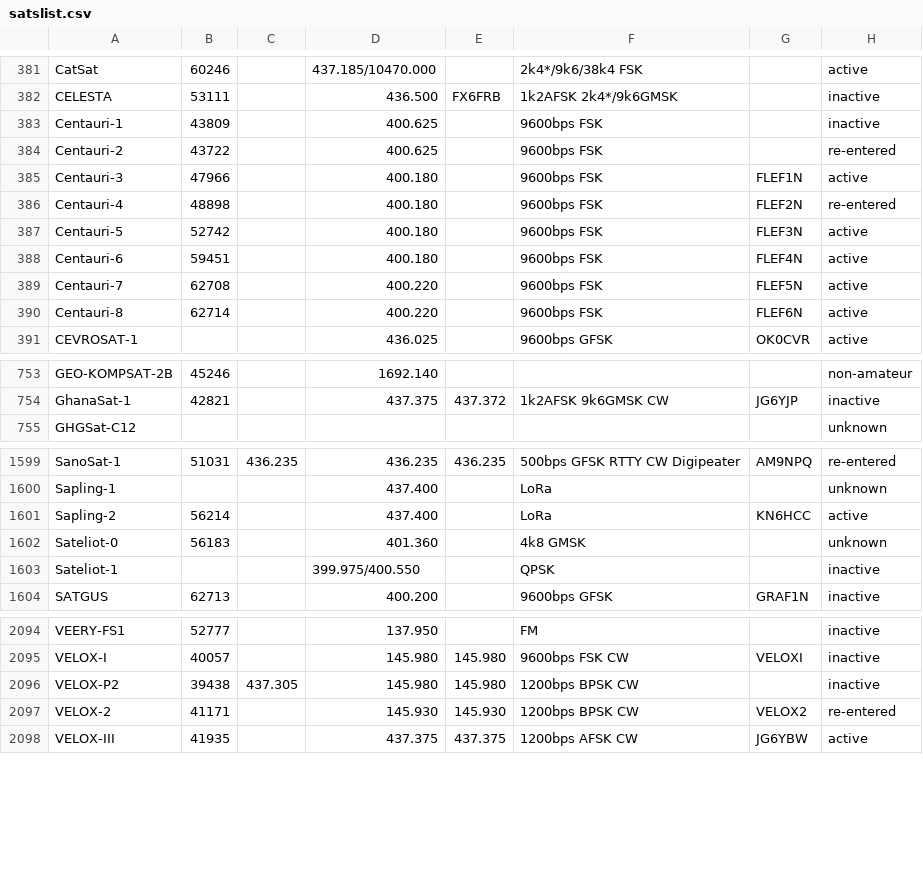
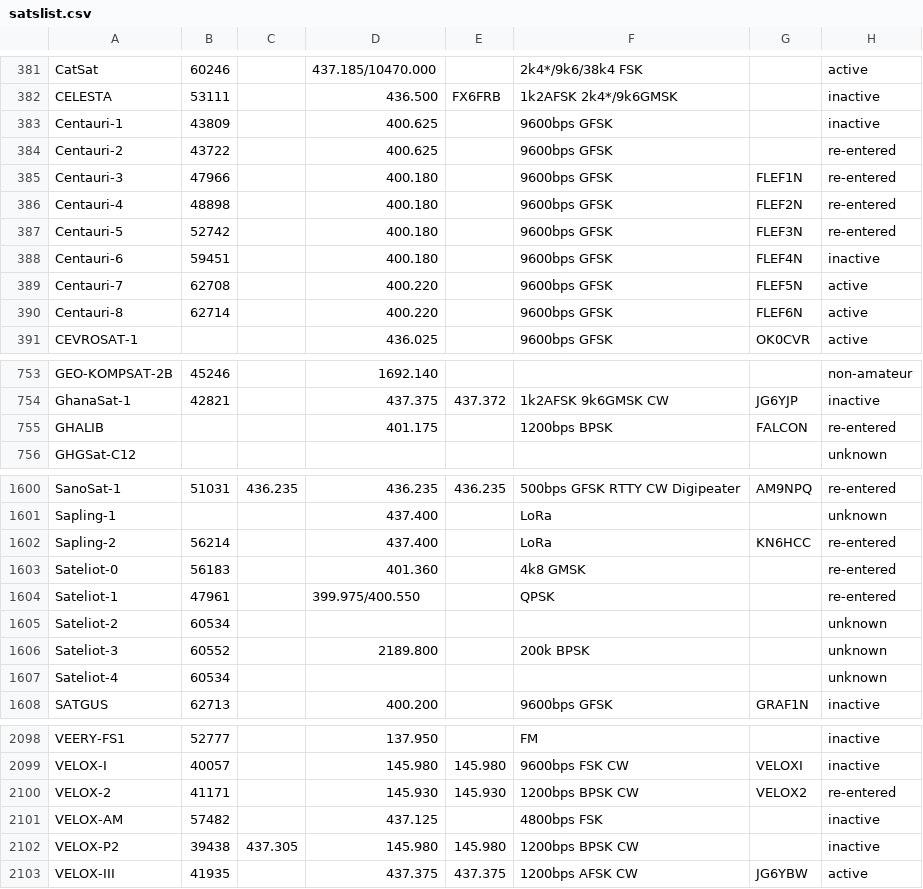
Before and after one commit to drzh/astro, a CSV file: satellite/satslist.csv, drawn as a sheet; only a part is shown, gaps mark what is left out; the diff covers the shown part only.

```diff
--- a/satellite/satslist.csv
+++ b/satellite/satslist.csv
@@ -382,10 +382,10 @@ CatSat;60246;;437.185/10470.000;;2k4*/9k6/38k4 FSK;;active
 CELESTA;53111;;436.500 ;FX6FRB;1k2AFSK 2k4*/9k6GMSK;;inactive
-Centauri-1;43809;;400.625 ;;9600bps FSK;;inactive
-Centauri-2;43722;;400.625 ;;9600bps FSK;;re-entered
-Centauri-3;47966;;400.180 ;;9600bps FSK;FLEF1N;active
-Centauri-4;48898;;400.180 ;;9600bps FSK;FLEF2N;re-entered
-Centauri-5;52742;;400.180 ;;9600bps FSK;FLEF3N;active
-Centauri-6;59451;;400.180 ;;9600bps FSK;FLEF4N;active
-Centauri-7;62708;;400.220 ;;9600bps FSK;FLEF5N;active
-Centauri-8;62714;;400.220 ;;9600bps FSK;FLEF6N;active
+Centauri-1;43809;;400.625 ;;9600bps GFSK;;inactive
+Centauri-2;43722;;400.625 ;;9600bps GFSK;;re-entered
+Centauri-3;47966;;400.180 ;;9600bps GFSK;FLEF1N;re-entered
+Centauri-4;48898;;400.180 ;;9600bps GFSK;FLEF2N;re-entered
+Centauri-5;52742;;400.180 ;;9600bps GFSK;FLEF3N;re-entered
+Centauri-6;59451;;400.180 ;;9600bps GFSK;FLEF4N;inactive
+Centauri-7;62708;;400.220 ;;9600bps GFSK;FLEF5N;active
+Centauri-8;62714;;400.220 ;;9600bps GFSK;FLEF6N;active
 CEVROSAT-1;;;436.025 ;;9600bps GFSK;OK0CVR;active
@@ -754,2 +754,3 @@ GEO-KOMPSAT-2B;45246;;1692.140 ;;;;non-amateur
 GhanaSat-1;42821;;437.375 ;437.372 ;1k2AFSK 9k6GMSK CW;JG6YJP;inactive
+GHALIB;;;401.175 ;;1200bps BPSK;FALCON;re-entered
 GHGSat-C12;;;;;;;unknown
@@ -1600,5 +1601,8 @@ SanoSat-1;51031;436.235 ;436.235 ;436.235 ;500bps GFSK RTTY CW Digipeater;AM9NPQ
 Sapling-1;;;437.400 ;;LoRa;;unknown
-Sapling-2;56214;;437.400 ;;LoRa;KN6HCC;active
-Sateliot-0;56183;;401.360 ;;4k8 GMSK;;unknown
-Sateliot-1;;;399.975/400.550;;QPSK;;inactive
+Sapling-2;56214;;437.400 ;;LoRa;KN6HCC;re-entered
+Sateliot-0;56183;;401.360 ;;4k8 GMSK;;re-entered
+Sateliot-1;47961;;399.975/400.550;;QPSK;;re-entered
+Sateliot-2;60534;;;;;;unknown
+Sateliot-3;60552;;2189.800 ;;200k BPSK;;unknown
+Sateliot-4;60534;;;;;;unknown
 SATGUS;62713;;400.200 ;;9600bps GFSK;GRAF1N;inactive
@@ -2095,4 +2099,5 @@ VEERY-FS1;52777;;137.950 ;;FM;;inactive
 VELOX-I;40057;;145.980 ;145.980 ;9600bps FSK CW;VELOXI;inactive
-VELOX-P2;39438;437.305 ;145.980 ;145.980 ;1200bps BPSK CW;;inactive
 VELOX-2;41171;;145.930 ;145.930 ;1200bps BPSK CW;VELOX2;re-entered
+VELOX-AM;57482;;437.125 ;;4800bps FSK;;inactive
+VELOX-P2;39438;437.305 ;145.980 ;145.980 ;1200bps BPSK CW;;inactive
 VELOX-III;41935;;437.375 ;437.375 ;1200bps AFSK CW;JG6YBW;active
```
Also changed, not shown: 82 edited cells elsewhere in this file, 15 other files.
